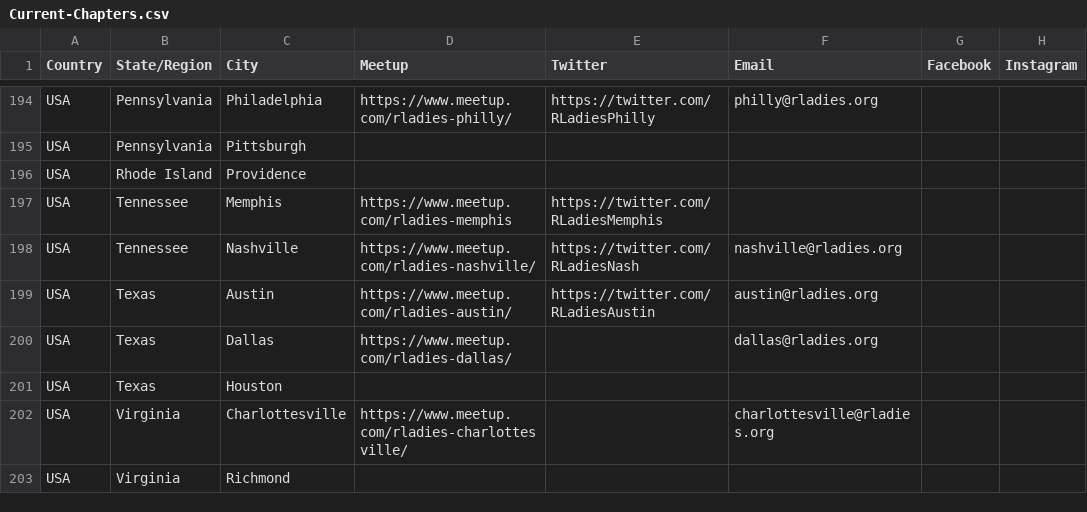
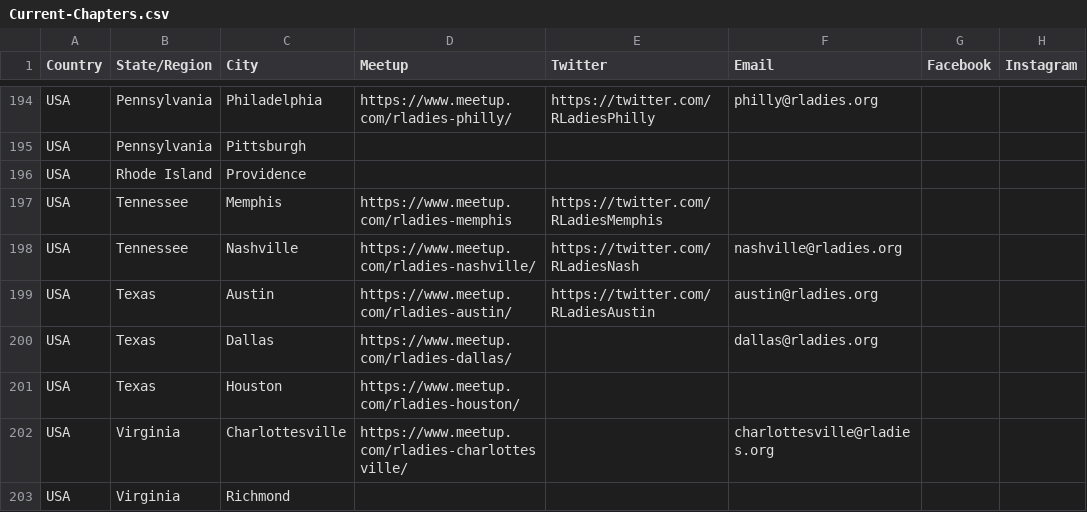
Before and after one commit to rladies/starter-kit, a CSV file: Current-Chapters.csv, drawn as a sheet; only a part is shown, gaps mark what is left out; the diff names each change by its address in the sheet, - before the commit and + after, or states it on an @@ line.

Commit message:
Add meetup - Houston, TX , USA

```diff
--- a/Current-Chapters.csv
+++ b/Current-Chapters.csv
-D201 (Meetup): (empty)
+D201 (Meetup): https://www.meetup.com/rladies-houston/
```
